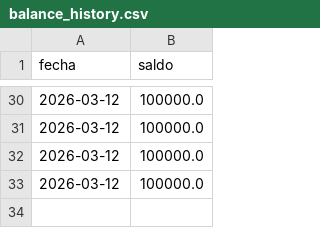
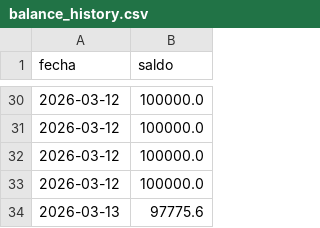
Before and after one commit to Men2zAI/QuantumTrader, a CSV file: balance_history.csv, drawn as a sheet; only a part is shown, gaps mark what is left out; the diff names each change by its address in the sheet, - before the commit and + after, or states it on an @@ line.

```diff
--- a/balance_history.csv
+++ b/balance_history.csv
+row 34: 2026-03-13 | 97775.6
```
